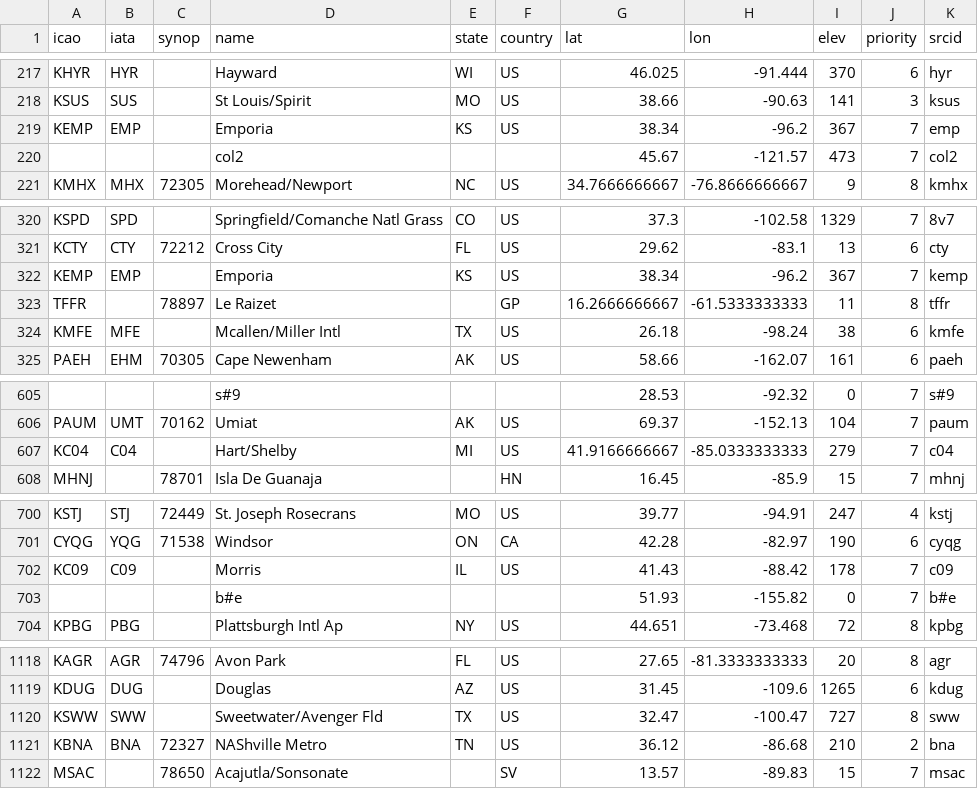
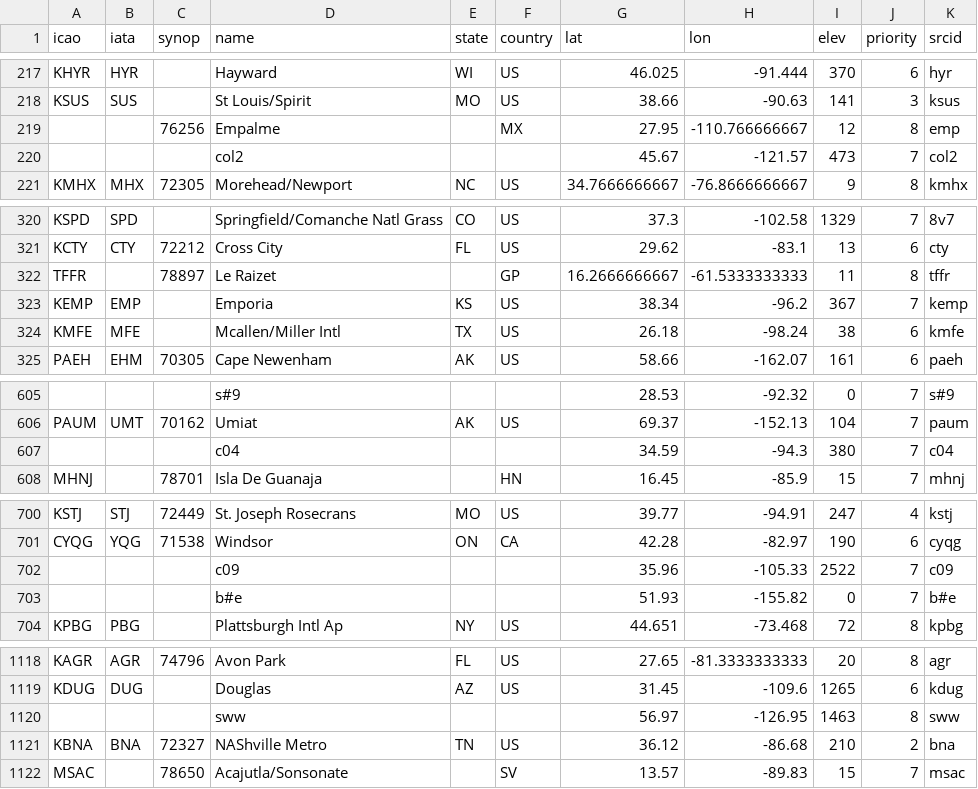
Before and after one commit to sharppy/SHARPpy, a CSV file: datasources/hrrr.csv, drawn as a sheet; only a part is shown, gaps mark what is left out; removed rows and columns are numbered as before the commit, all else as after; the diff names each change by its address in the sheet, - before the commit and + after, or states it on an @@ line.

```diff
--- a/datasources/hrrr.csv
+++ b/datasources/hrrr.csv
-row 219: KEMP | EMP |  | Emporia | KS | US | 38.34 | -96.2 | 367 | 7 | emp
+row 219:  |  | 76256 | Empalme |  | MX | 27.95 | -110.766666667 | 12 | 8 | emp
@@ row 323 moved to row 322: TFFR @@
-row 607: KC04 | C04 |  | Hart/Shelby | MI | US | 41.9166666667 | -85.0333333333 | 279 | 7 | c04
+row 607:  |  |  | c04 |  |  | 34.59 | -94.3 | 380 | 7 | c04
-row 702: KC09 | C09 |  | Morris | IL | US | 41.43 | -88.42 | 178 | 7 | c09
+row 702:  |  |  | c09 |  |  | 35.96 | -105.33 | 2522 | 7 | c09
-row 1120: KSWW | SWW |  | Sweetwater/Avenger Fld | TX | US | 32.47 | -100.47 | 727 | 8 | sww
+row 1120:  |  |  | sww |  |  | 56.97 | -126.95 | 1463 | 8 | sww
```
Also changed, not shown: datasources/gfs.csv, datasources/nam.csv, 8 other files.
